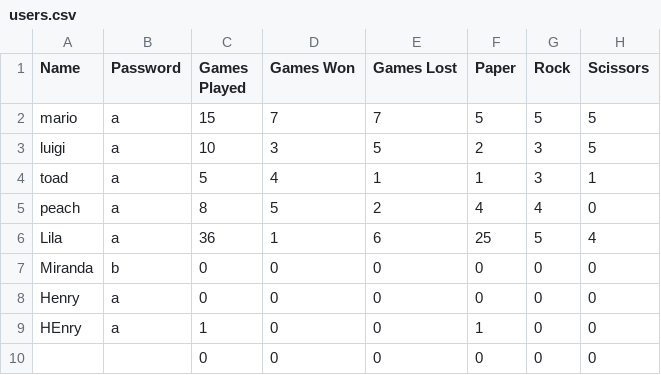
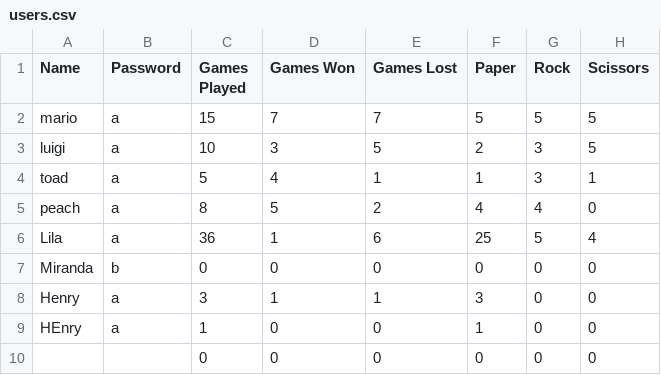
Before and after one commit to lilaselin19/PRS-Showdown, a CSV file: data/users.csv, drawn as a sheet.

Commit message:
login_game and results footer update

```diff
--- a/data/users.csv
+++ b/data/users.csv
@@ -7,3 +7,3 @@ Lila,a,36,1,6,25,5,4
 Miranda,b,0,0,0,0,0,0
-Henry,a,0,0,0,0,0,0
+Henry,a,3,1,1,3,0,0
 HEnry,a,1,0,0,1,0,0
```
Also changed, not shown: 2 other files.
